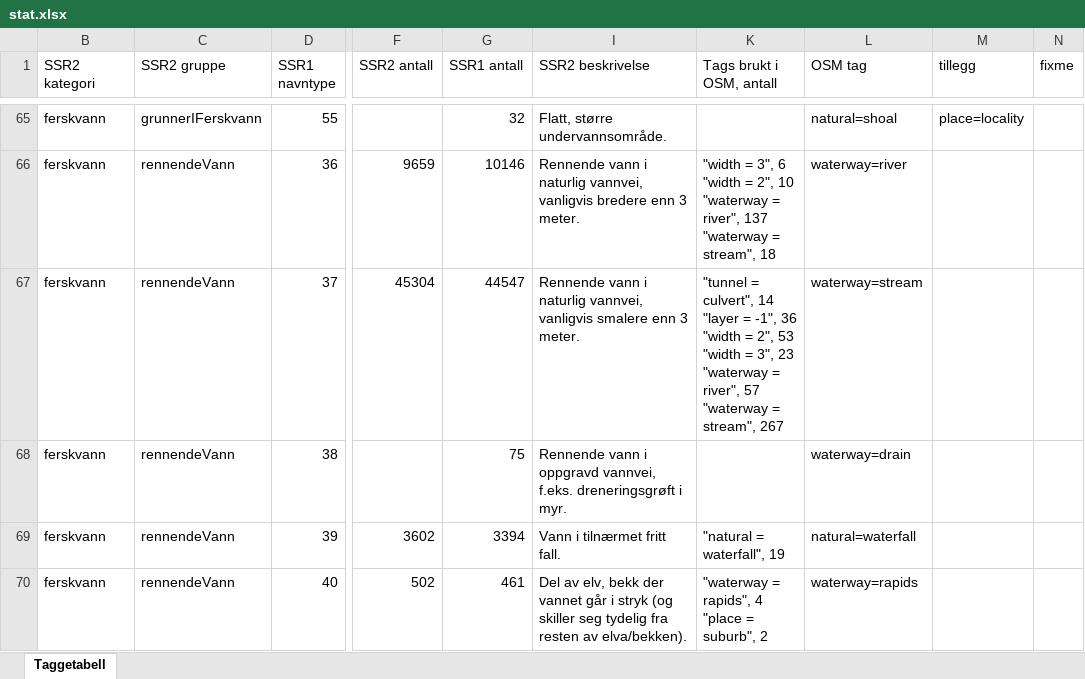
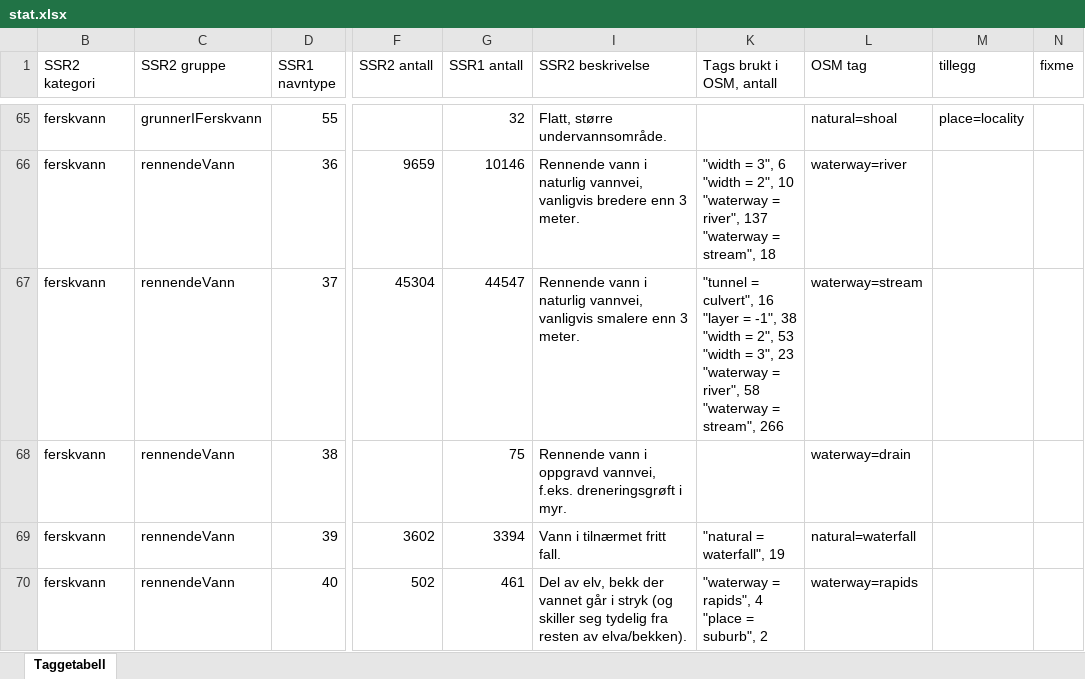
Before and after one commit to obtitus/ssr2_to_osm_data, an Excel workbook: stat.xlsx, sheet Taggetabell, drawn as a sheet; only a part is shown, gaps mark what is left out; values as stored, in another font and other column widths than the file's, no borders; table styles not drawn; ↵ is a line break in a cell; the diff names each change by its address in the sheet, - before the commit and + after, or states it on an @@ line.

Commit message:
Data update

```diff
--- a/stat.xlsx (sheet Taggetabell)
+++ b/stat.xlsx (sheet Taggetabell)
-K67 (Tags brukt i OSM, antall): …= culvert", 14 ↵ "layer = -1", 36 ↵ "width = 2", 53 ↵ "width = 3", 23 ↵ "waterway = river", 57 ↵ "waterway = stream", 267
+K67 (Tags brukt i OSM, antall): …= culvert", 16 ↵ "layer = -1", 38 ↵ "width = 2", 53 ↵ "width = 3", 23 ↵ "waterway = river", 58 ↵ "waterway = stream", 266
```
Also changed, not shown: 4 other files.
